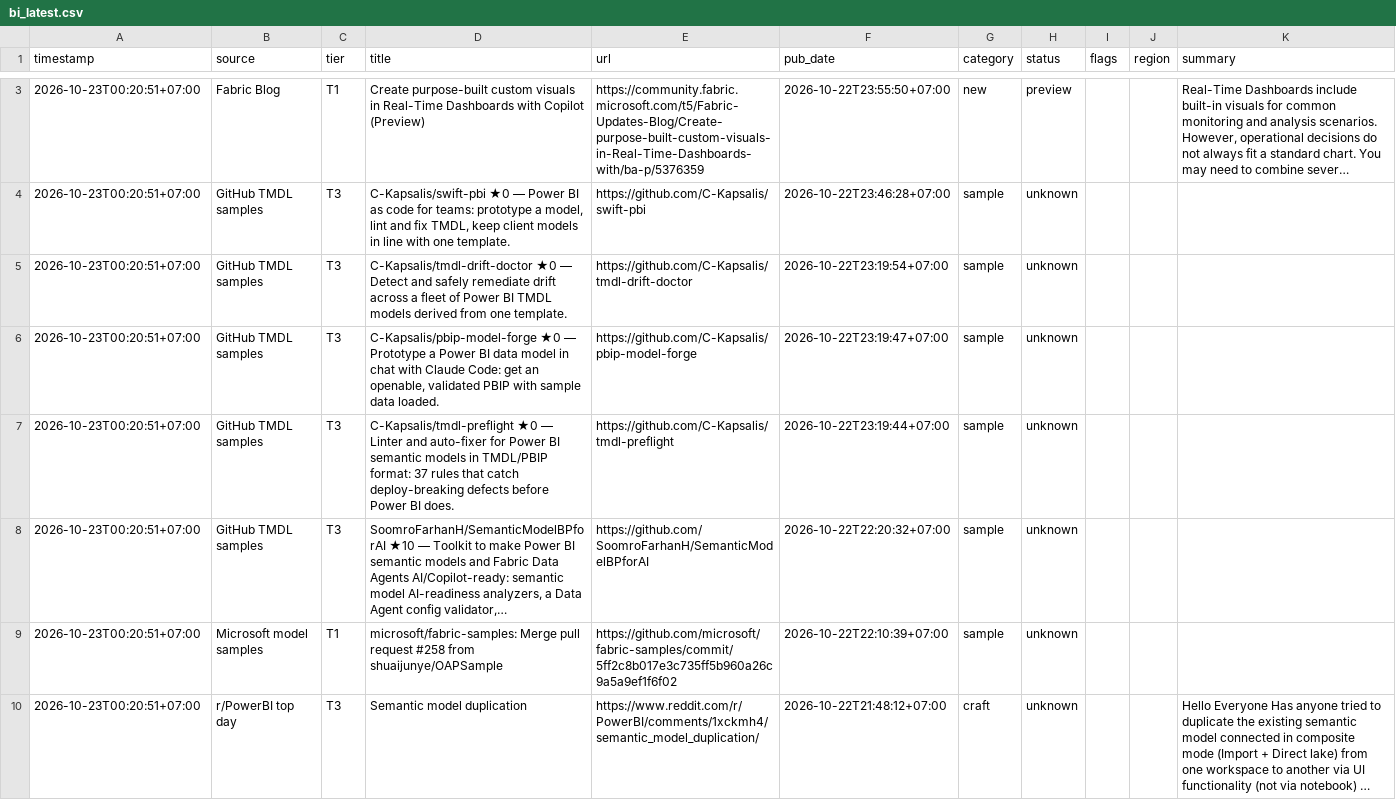
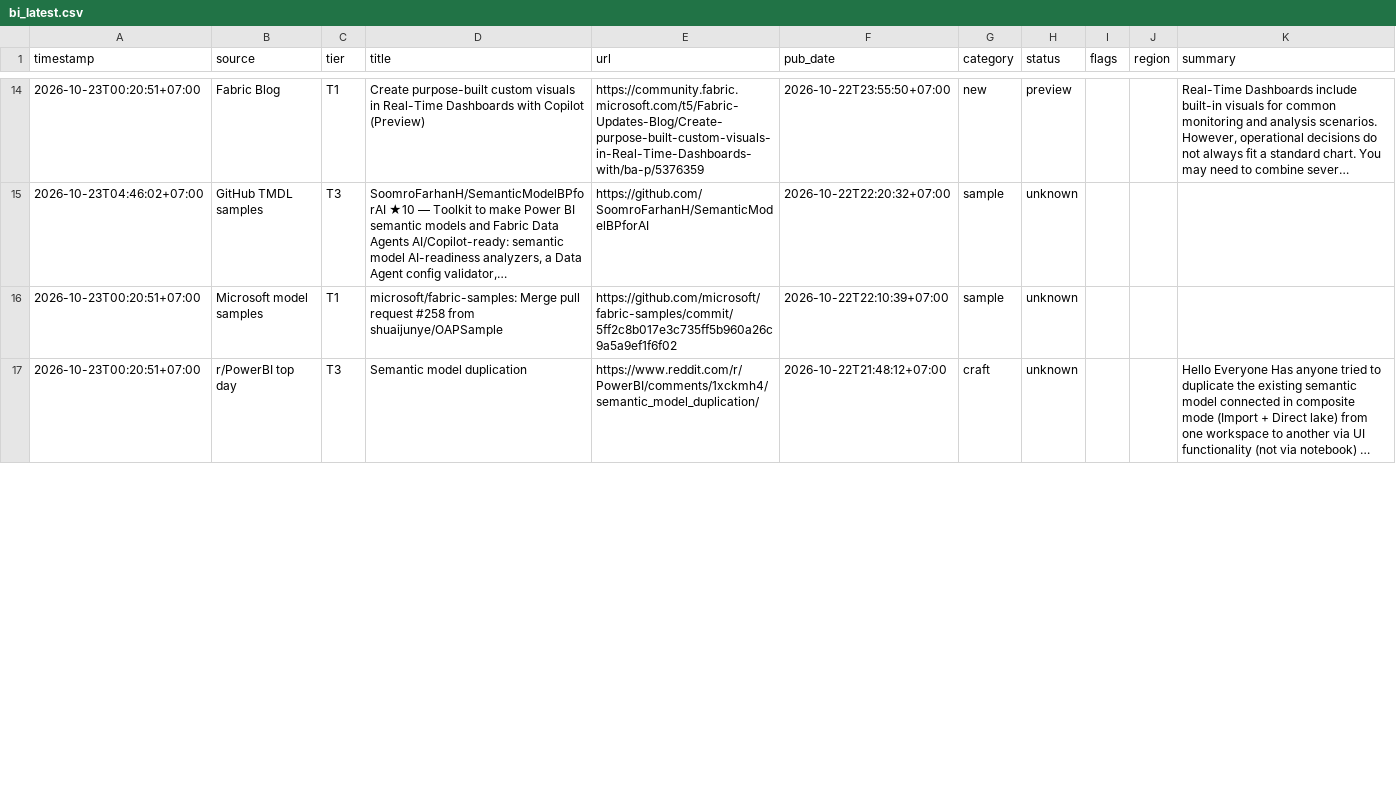
Before and after one commit to truongnhat/pnj-price-feed, a CSV file: data/bi_latest.csv, drawn as a sheet; only a part is shown, gaps mark what is left out; long unchanged cells end in …; removed rows and columns are numbered as before the commit, all else as after; the diff covers the shown part only; the diff names each change by its address in the sheet, - before the commit and + after, or states it on an @@ line.

```diff
--- a/data/bi_latest.csv
+++ b/data/bi_latest.csv
-row 4: 2026-10-23T00:20:51+07:00 | GitHub TMDL samples | T3 | C-Kapsalis/swift-pbi ★0 — Power BI as code for teams: prototype a model, lint and fix TMDL, keep client models in line with one template. | https://github.com/C-Kapsalis/swift-pbi | 2026-10-22T23:46:28+07:00 | sample | unknown
-row 5: 2026-10-23T00:20:51+07:00 | GitHub TMDL samples | T3 | C-Kapsalis/tmdl-drift-doctor ★0 — Detect and safely remediate drift across a fleet of Power BI TMDL models derived from one template. | https://github.com/C-Kapsalis/tmdl-drift-doctor | 2026-10-22T23:19:54+07:00 | sample | unknown
-row 6: 2026-10-23T00:20:51+07:00 | GitHub TMDL samples | T3 | C-Kapsalis/pbip-model-forge ★0 — Prototype a Power BI data model in chat with Claude Code: get an openable, validated PBIP with sample data loaded. | https://github.com/C-Kapsalis/pbip-model-forge | 2026-10-22T23:19:47+07:00 | sample | unknown
-row 7: 2026-10-23T00:20:51+07:00 | GitHub TMDL samples | T3 | C-Kapsalis/tmdl-preflight ★0 — Linter and auto-fixer for Power BI semantic models in TMDL/PBIP format: 37 rules that catch deploy-breaking defects before Power BI does. | https://github.com/C-Kapsalis/tmdl-preflight | 2026-10-22T23:19:44+07:00 | sample | unknown
-A15 (timestamp): 2026-10-23T00:20:51+07:00
+A15 (timestamp): 2026-10-23T04:46:02+07:00
```
Also changed, not shown: 11 added rows, 6 removed rows and 5 edited cells elsewhere in this file, data/bi_health.csv, data/bi_trends.csv, 1 other file.
